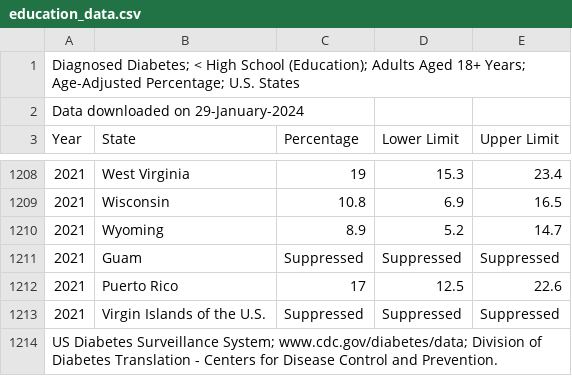
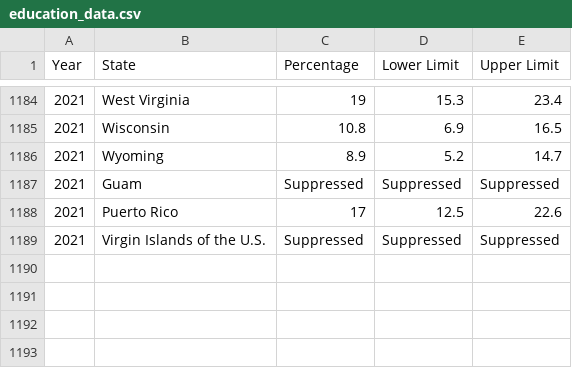
Before and after one commit to jessguinn/Project-1-Team-4, a CSV file: education_data.csv, drawn as a sheet; only a part is shown, gaps mark what is left out; the diff covers the shown part only; the diff names each change by its address in the sheet, - before the commit and + after, or states it on an @@ line.

```diff
--- a/education_data.csv
+++ b/education_data.csv
-row 1: Diagnosed Diabetes; < High School (Education); Adults Aged 18+ Years; Age-Adjusted Percentage; U.S. States
-row 2: Data downloaded on 29-January-2024
-row 1214: US Diabetes Surveillance System; www.cdc.gov/diabetes/data; Division of Diabetes Translation - Centers for Disease Control and Prevention.
```
Also changed, not shown: 22 removed rows elsewhere in this file, CDC_Diagnosed.csv, 6 other files.
